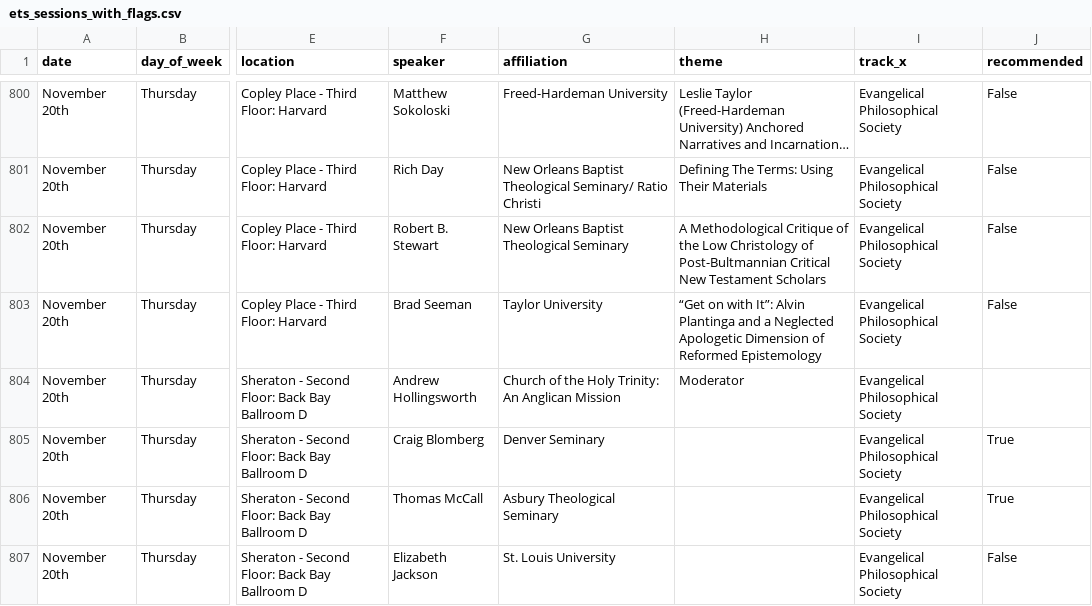
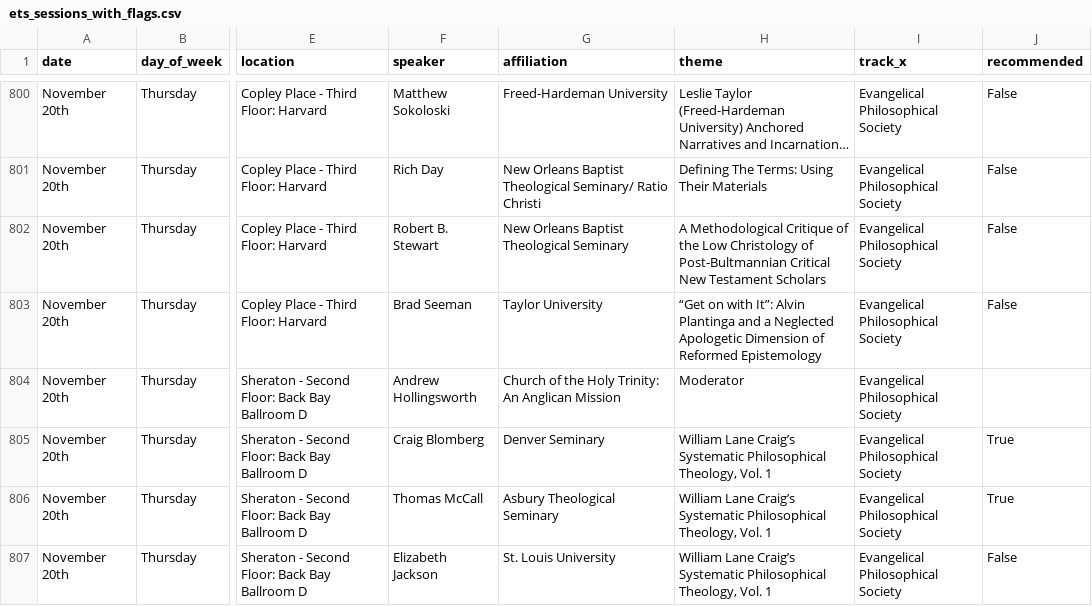
Before and after one commit to ThiagoMaia1/eps-schedule, a CSV file: ets_sessions_with_flags.csv, drawn as a sheet; only a part is shown, gaps mark what is left out; long unchanged cells end in …; the diff covers the shown part only; the diff names each change by its address in the sheet, - before the commit and + after, or states it on an @@ line.

```diff
--- a/ets_sessions_with_flags.csv
+++ b/ets_sessions_with_flags.csv
-H805:H807 (theme): (empty)
+H805:H807 (theme): William Lane Craig’s Systematic Philosophical Theology, Vol. 1
```
Also changed, not shown: 9 edited cells elsewhere in this file, 4 other files.
